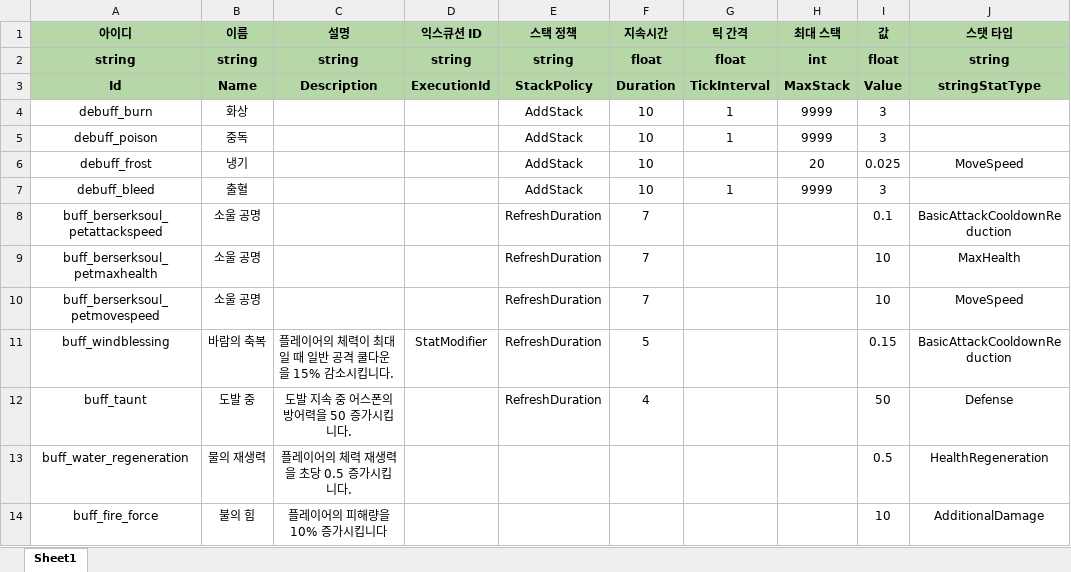
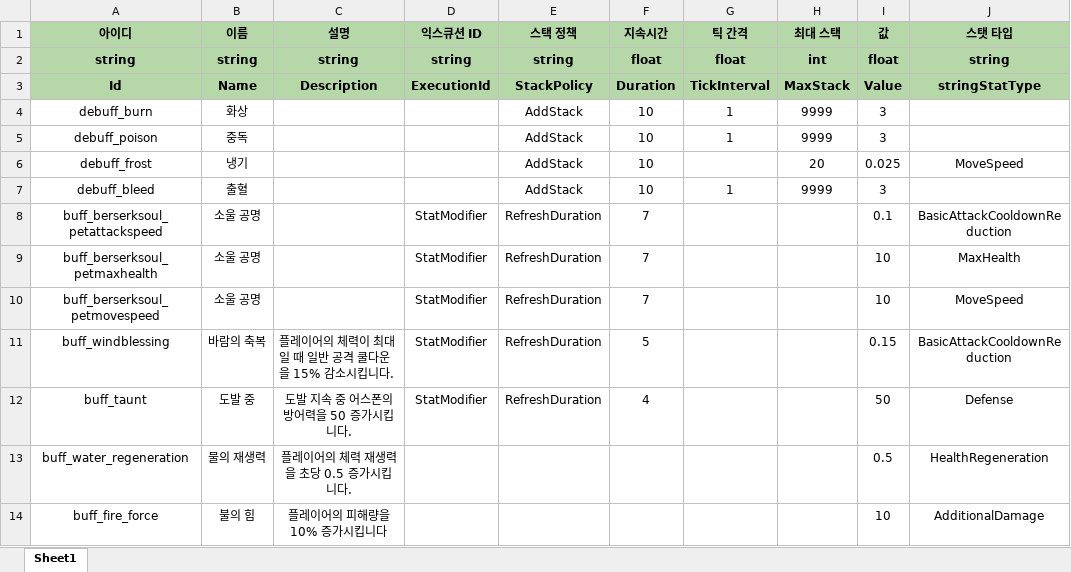
Before and after one commit to 6th-July-Team/WanderSoul, an Excel workbook: JsonConverter/ExcelFiles/StatusEffectData.xlsx, sheet Sheet1, drawn as a sheet; only a part is shown; values as stored, in another font and other column widths than the file's, no borders; charts and pictures not drawn; the diff names each change by its address in the sheet, - before the commit and + after, or states it on an @@ line.

```diff
--- a/JsonConverter/ExcelFiles/StatusEffectData.xlsx (sheet Sheet1)
+++ b/JsonConverter/ExcelFiles/StatusEffectData.xlsx (sheet Sheet1)
-D8:D10 (익스큐션 ID): (empty)
+D8:D10 (익스큐션 ID): StatModifier
-D12 (익스큐션 ID): (empty)
+D12 (익스큐션 ID): StatModifier
```
Also changed, not shown: JsonConverter/ExcelFiles/PlayerSkillData.xlsx, JsonConverter/ExcelFiles/PlayerStatData.xlsx, 13 other files.
